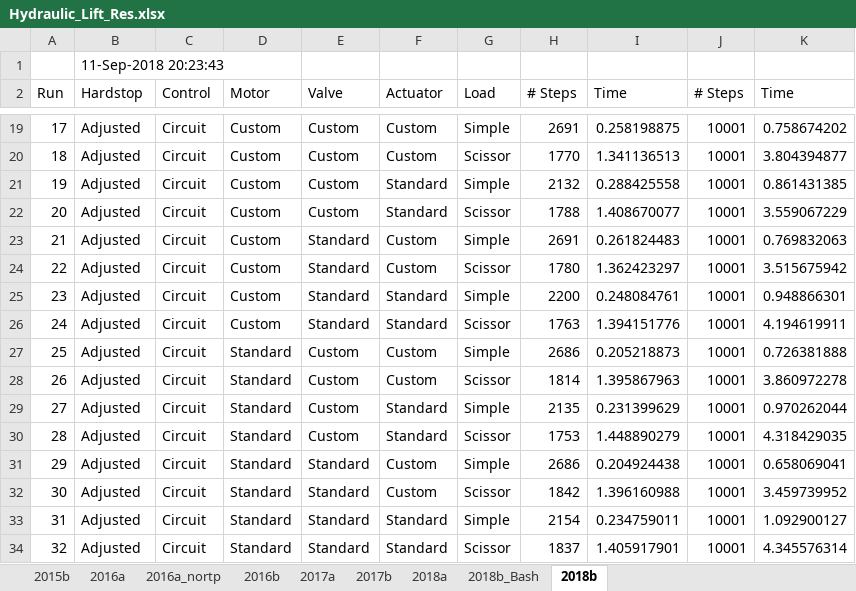
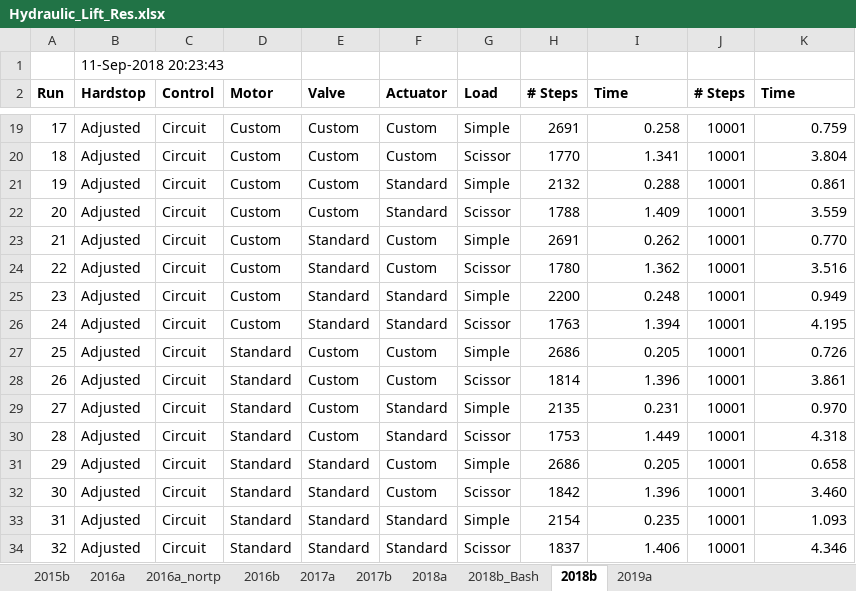
Before and after one commit to mathworks/Simscape-Hydraulic-Lift, an Excel workbook: SimResults/Hydraulic_Lift_Res.xlsx, sheet 2018b, drawn as a sheet; only a part is shown, gaps mark what is left out; values as stored, in another font and other column widths than the file's, no borders; the diff covers the shown part only; the diff names each change by its address in the sheet, - before the commit and + after, or states it on an @@ line.

```diff
--- a/SimResults/Hydraulic_Lift_Res.xlsx (sheet 2018b)
+++ b/SimResults/Hydraulic_Lift_Res.xlsx (sheet 2018b)
+sheet tab: 2019a
-A2:K2 bold: off
+A2:K2 bold: on
-I19 (Time): 0.258198875
+I19 (Time): 0.258
-K19 (Time): 0.758674202
+K19 (Time): 0.759
-I20 (Time): 1.341136513
+I20 (Time): 1.341
-K20 (Time): 3.804394877
+K20 (Time): 3.804
-I21 (Time): 0.288425558
+I21 (Time): 0.288
-K21 (Time): 0.861431385
+K21 (Time): 0.861
-I22 (Time): 1.408670077
+I22 (Time): 1.409
-K22 (Time): 3.559067229
+K22 (Time): 3.559
-I23 (Time): 0.261824483
+I23 (Time): 0.262
-K23 (Time): 0.769832063
+K23 (Time): 0.770
-I24 (Time): 1.362423297
+I24 (Time): 1.362
-K24 (Time): 3.515675942
+K24 (Time): 3.516
-I25 (Time): 0.248084761
+I25 (Time): 0.248
-K25 (Time): 0.948866301
+K25 (Time): 0.949
-I26 (Time): 1.394151776
+I26 (Time): 1.394
-K26 (Time): 4.194619911
+K26 (Time): 4.195
-I27 (Time): 0.205218873
+I27 (Time): 0.205
-K27 (Time): 0.726381888
+K27 (Time): 0.726
-I28 (Time): 1.395867963
+I28 (Time): 1.396
-K28 (Time): 3.860972278
+K28 (Time): 3.861
-I29 (Time): 0.231399629
+I29 (Time): 0.231
-K29 (Time): 0.970262044
+K29 (Time): 0.970
-I30 (Time): 1.448890279
+I30 (Time): 1.449
-K30 (Time): 4.318429035
+K30 (Time): 4.318
-I31 (Time): 0.204924438
+I31 (Time): 0.205
-K31 (Time): 0.658069041
+K31 (Time): 0.658
-I32 (Time): 1.396160988
+I32 (Time): 1.396
-K32 (Time): 3.459739952
+K32 (Time): 3.460
-I33 (Time): 0.234759011
+I33 (Time): 0.235
-K33 (Time): 1.092900127
+K33 (Time): 1.093
-I34 (Time): 1.405917901
+I34 (Time): 1.406
-K34 (Time): 4.345576314
+K34 (Time): 4.346
```
Also changed, not shown: 96 edited cells elsewhere in this sheet, 45 other files.
